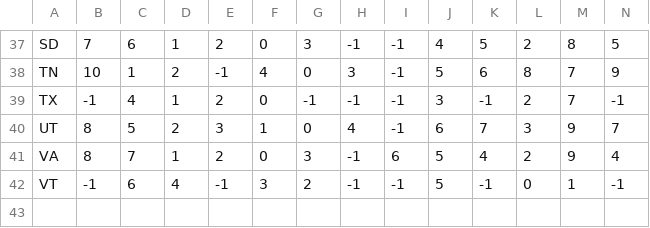
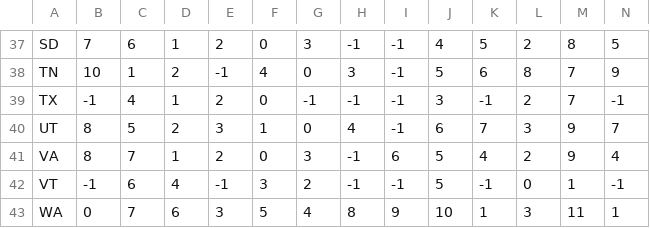
Before and after one commit to pkelly-ca/crdt_colab, a CSV file: crdt_key.csv, drawn as a sheet; only a part is shown, gaps mark what is left out; rows hold the shown columns only; the diff names each change by its address in the sheet, - before the commit and + after, or states it on an @@ line.

```diff
--- a/crdt_key.csv
+++ b/crdt_key.csv
+row 43: WA | 0 | 7 | 6 | 3 | 5 | 4 | 8 | 9 | 10 | 1 | 3 | 11 | 1
```
Also changed, not shown: 1 other file.
